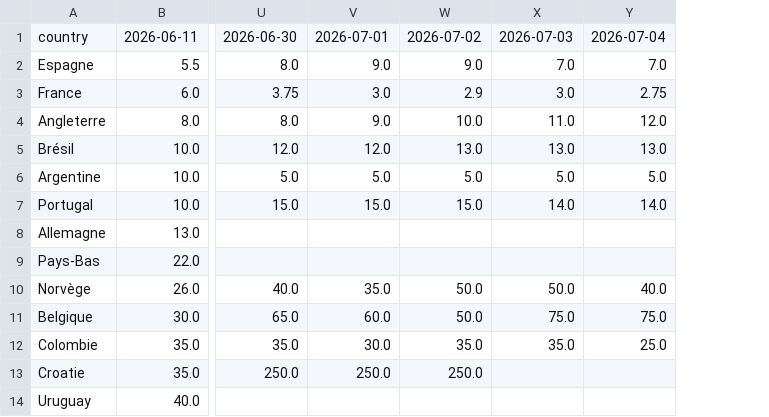
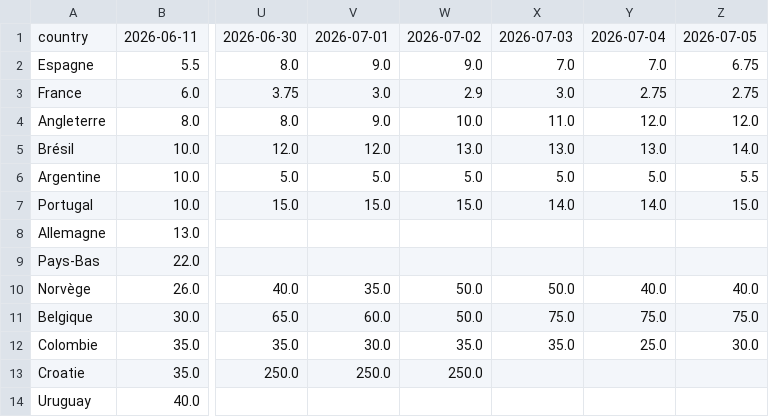
Before and after one commit to dslaskibert/worldcup-odds, a CSV file: data/odds.csv, drawn as a sheet; only a part is shown, gaps mark what is left out; the diff names each change by its address in the sheet, - before the commit and + after, or states it on an @@ line.

```diff
--- a/data/odds.csv
+++ b/data/odds.csv
+column Z, rows 1-12: 2026-07-05 | 6.75 | 2.75 | 12.0 | 14.0 | 5.5 | 15.0 |  |  | 40.0 | 75.0 | 30.0
```
Also changed, not shown: 3 other files.
